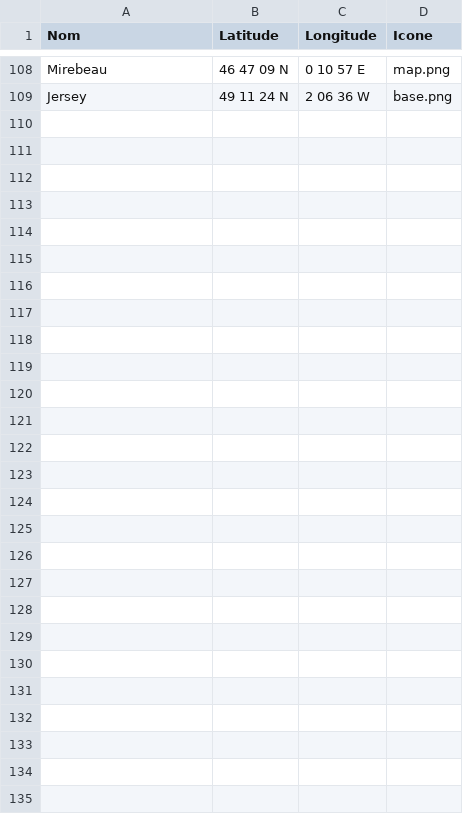
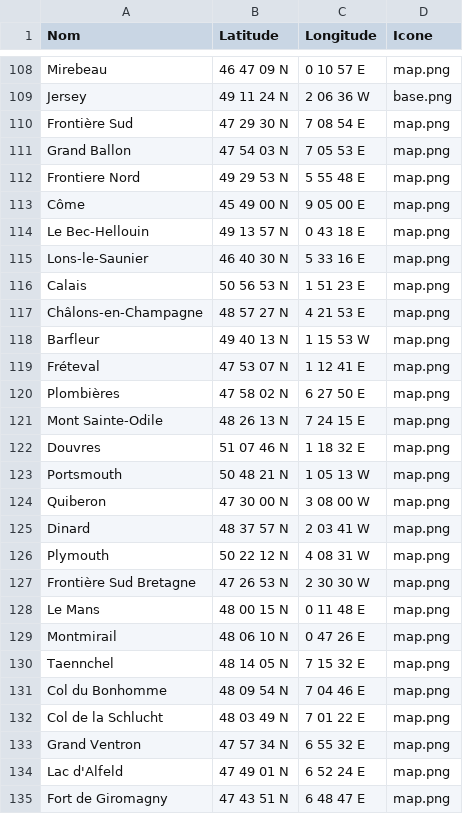
Before and after one commit to jolylaurent78/AlgoSimulator, a CSV file: data/villes_database.csv, drawn as a sheet; only a part is shown, gaps mark what is left out.

```diff
--- a/data/villes_database.csv
+++ b/data/villes_database.csv
@@ -109 +109,27 @@ Mirebeau,46 47 09 N, 0 10 57 E,map.png
 Jersey,49 11 24 N, 2 06 36 W,base.png
+Frontière Sud,47 29 30 N,7 08 54 E,map.png
+Grand Ballon,47 54 03 N,7 05 53 E,map.png
+Frontiere Nord,49 29 53 N,5 55 48 E,map.png
+Côme,45 49 00 N,9 05 00 E,map.png
+Le Bec-Hellouin,49 13 57 N,0 43 18 E,map.png
+Lons-le-Saunier,46 40 30 N,5 33 16 E,map.png
+Calais,50 56 53 N,1 51 23 E,map.png
+Châlons-en-Champagne,48 57 27 N,4 21 53 E,map.png
+Barfleur,49 40 13 N,1 15 53 W,map.png
+Fréteval,47 53 07 N,1 12 41 E,map.png
+Plombières,47 58 02 N,6 27 50 E,map.png
+Mont Sainte-Odile,48 26 13 N,7 24 15 E,map.png
+Douvres,51 07 46 N,1 18 32 E,map.png
+Portsmouth,50 48 21 N,1 05 13 W,map.png
+Quiberon,47 30 00 N,3 08 00 W,map.png
+Dinard,48 37 57 N,2 03 41 W,map.png
+Plymouth,50 22 12 N,4 08 31 W,map.png
+Frontière Sud Bretagne,47 26 53 N,2 30 30 W,map.png
+Le Mans,48 00 15 N,0 11 48 E,map.png
+Montmirail,48 06 10 N,0 47 26 E,map.png
+Taennchel,48 14 05 N,7 15 32 E,map.png
+Col du Bonhomme,48 09 54 N,7 04 46 E,map.png
+Col de la Schlucht,48 03 49 N,7 01 22 E,map.png
+Grand Ventron,47 57 34 N,6 55 32 E,map.png
+Lac d'Alfeld,47 49 01 N,6 52 24 E,map.png
+Fort de Giromagny,47 43 51 N,6 48 47 E,map.png
```
Also changed, not shown: 3 other files.
